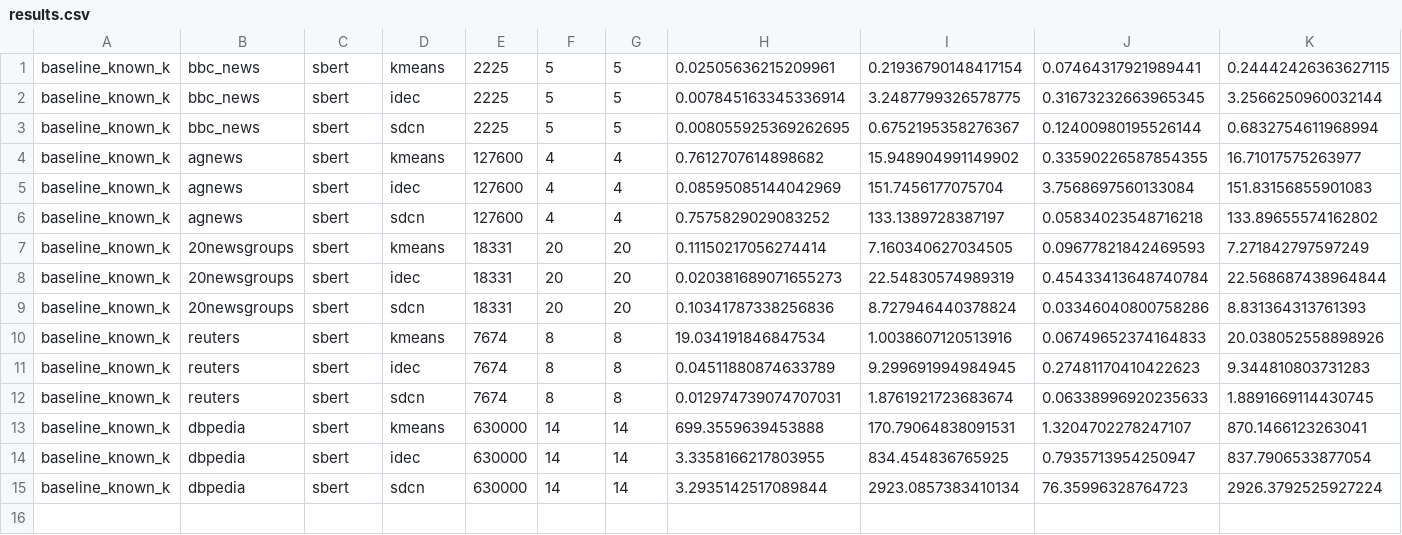
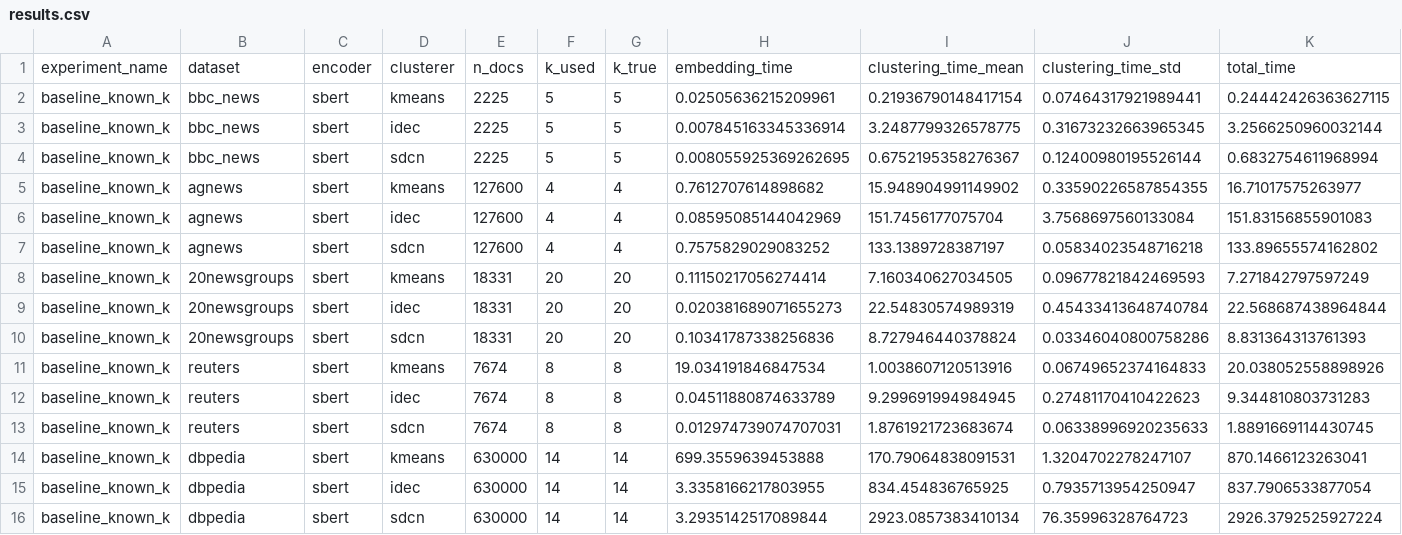
Before and after one commit to MuhammadSyyed/deep-doc-clustering, a CSV file: Implementation/results/results.csv, drawn as a sheet; only a part is shown; rows hold the shown columns only; the diff names each change by its address in the sheet, - before the commit and + after, or states it on an @@ line.

Commit message:
added header in csv

```diff
--- a/Implementation/results/results.csv
+++ b/Implementation/results/results.csv
+row 1: experiment_name | dataset | encoder | clusterer | n_docs | k_used | k_true | embedding_time | clustering_time_mean | clustering_time_std | total_time
```
